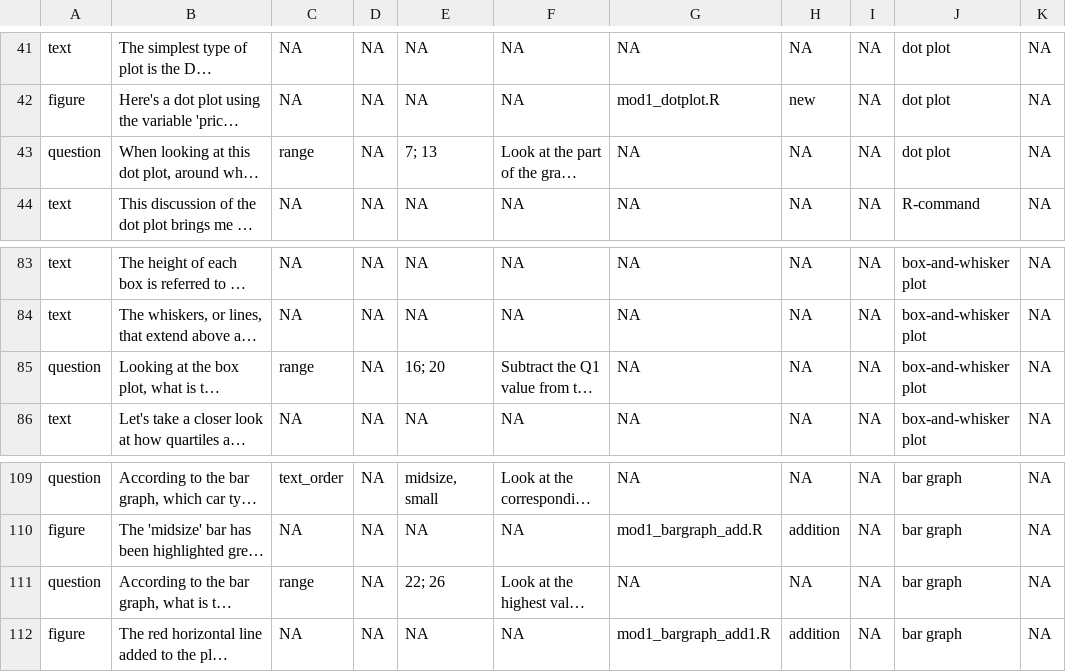
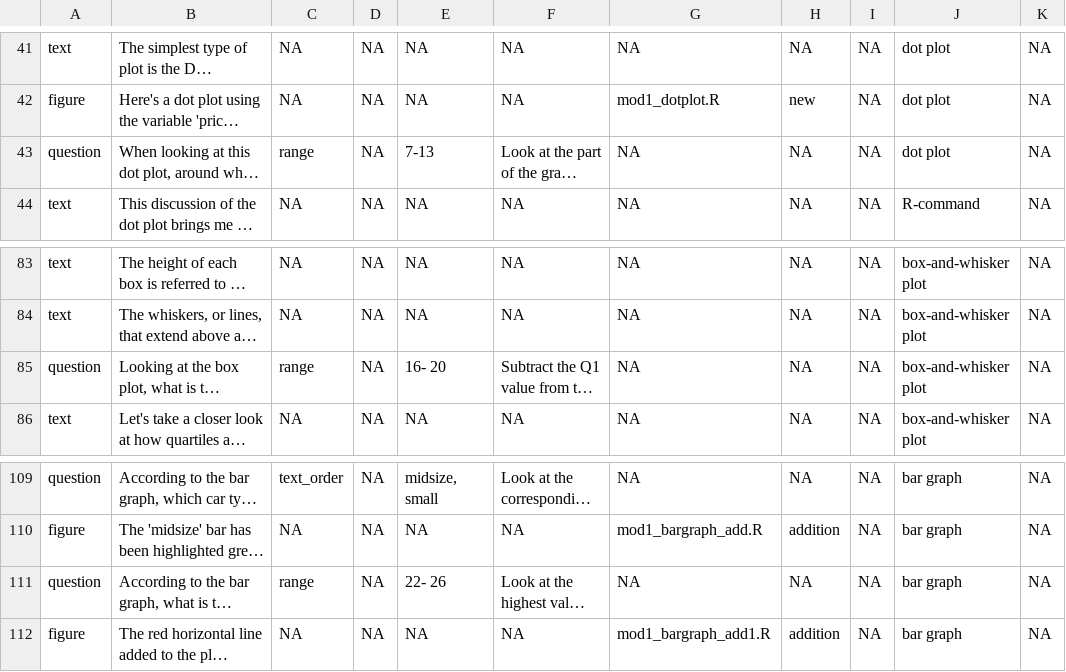
Before and after one commit to swirldev/swirl, a CSV file: data/Courses/Open_Intro/module1/mod1.csv, drawn as a sheet; only a part is shown, gaps mark what is left out; long unchanged cells end in …; the diff names each change by its address in the sheet, - before the commit and + after, or states it on an @@ line.

```diff
--- a/data/Courses/Open_Intro/module1/mod1.csv
+++ b/data/Courses/Open_Intro/module1/mod1.csv
-E43: 7; 13
+E43: 7-13
-E85: 16; 20
+E85: 16- 20
-E111: 22; 26
+E111: 22- 26
```
Also changed, not shown: data/Courses/Open_Intro/module1/mod1_new.csv, 7 other files.
